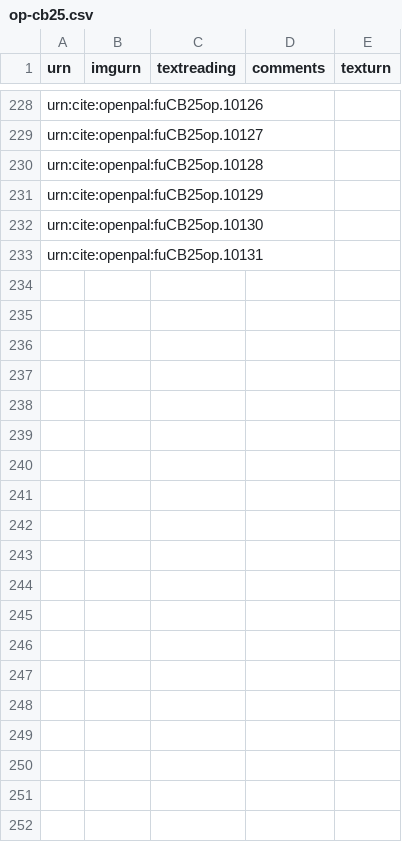
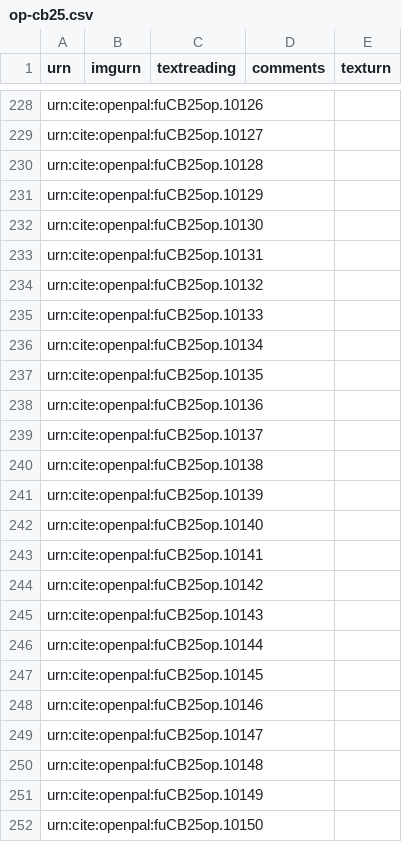
Before and after one commit to Eumaeus/codbod25, a CSV file: collections/op-cb25.csv, drawn as a sheet; only a part is shown, gaps mark what is left out; the diff covers the shown part only.

Commit message:
Update op-cb25.csv

```diff
--- a/collections/op-cb25.csv
+++ b/collections/op-cb25.csv
@@ -233,0 +234,19 @@ urn:cite:openpal:fuCB25op.10131,,,,
+urn:cite:openpal:fuCB25op.10132,"",,,
+urn:cite:openpal:fuCB25op.10133,"",,,
+urn:cite:openpal:fuCB25op.10134,"",,,
+urn:cite:openpal:fuCB25op.10135,"",,,
+urn:cite:openpal:fuCB25op.10136,"",,,
+urn:cite:openpal:fuCB25op.10137,"",,,
+urn:cite:openpal:fuCB25op.10138,"",,,
+urn:cite:openpal:fuCB25op.10139,"",,,
+urn:cite:openpal:fuCB25op.10140,"",,,
+urn:cite:openpal:fuCB25op.10141,"",,,
+urn:cite:openpal:fuCB25op.10142,"",,,
+urn:cite:openpal:fuCB25op.10143,"",,,
+urn:cite:openpal:fuCB25op.10144,"",,,
+urn:cite:openpal:fuCB25op.10145,"",,,
+urn:cite:openpal:fuCB25op.10146,"",,,
+urn:cite:openpal:fuCB25op.10147,"",,,
+urn:cite:openpal:fuCB25op.10148,"",,,
+urn:cite:openpal:fuCB25op.10149,"",,,
+urn:cite:openpal:fuCB25op.10150,"",,,
```
Also changed, not shown: 49 added rows and 18 edited cells elsewhere in this file.
